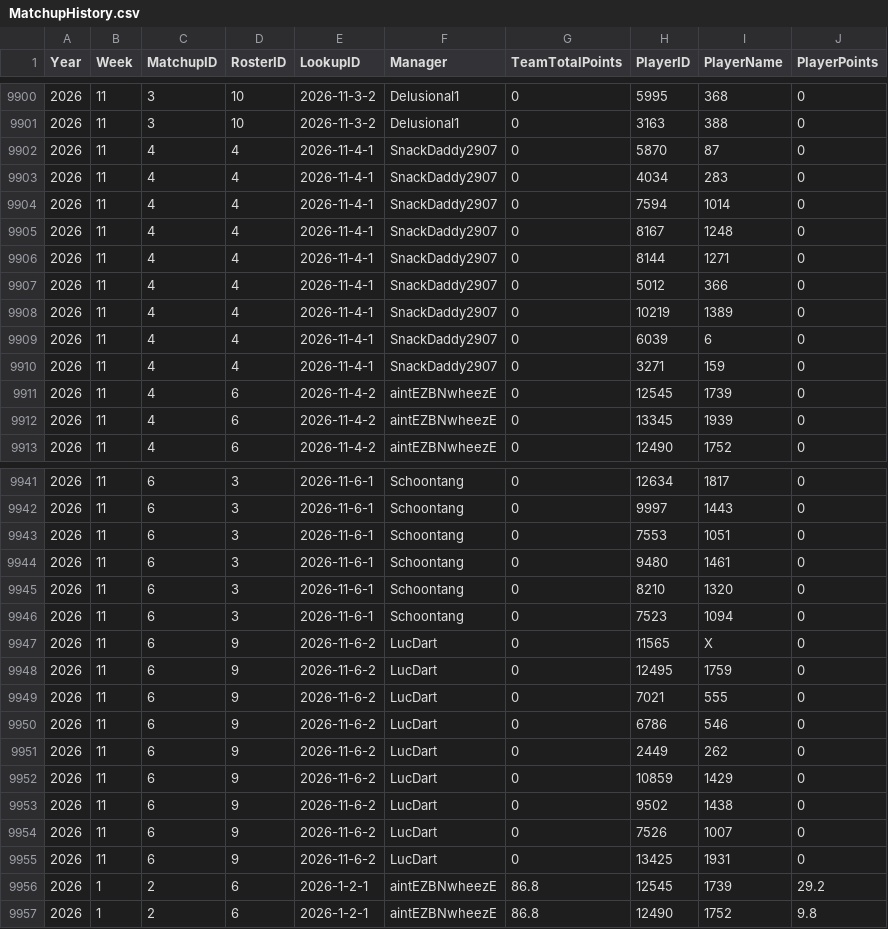
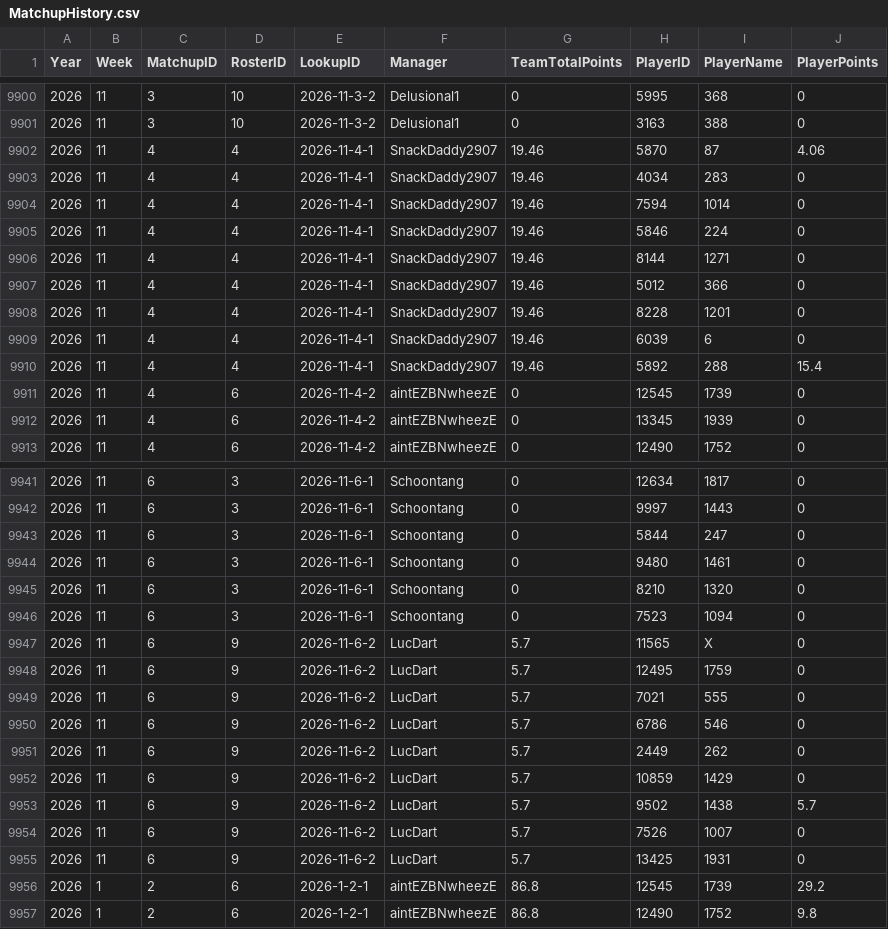
Before and after one commit to lalder95/AGS_Data, a CSV file: CSV/MatchupHistory.csv, drawn as a sheet; only a part is shown, gaps mark what is left out; the diff covers the shown part only.

Commit message:
Uploading CSV files

```diff
--- a/CSV/MatchupHistory.csv
+++ b/CSV/MatchupHistory.csv
@@ -9901,11 +9901,11 @@ Year,Week,MatchupID,RosterID,LookupID,Manager,TeamTotalPoints,PlayerID,PlayerNam
 2026,11,3,10,2026-11-3-2,Delusional1,0,3163,388,0
-2026,11,4,4,2026-11-4-1,SnackDaddy2907,0,5870,87,0
-2026,11,4,4,2026-11-4-1,SnackDaddy2907,0,4034,283,0
-2026,11,4,4,2026-11-4-1,SnackDaddy2907,0,7594,1014,0
-2026,11,4,4,2026-11-4-1,SnackDaddy2907,0,8167,1248,0
-2026,11,4,4,2026-11-4-1,SnackDaddy2907,0,8144,1271,0
-2026,11,4,4,2026-11-4-1,SnackDaddy2907,0,5012,366,0
-2026,11,4,4,2026-11-4-1,SnackDaddy2907,0,10219,1389,0
-2026,11,4,4,2026-11-4-1,SnackDaddy2907,0,6039,6,0
-2026,11,4,4,2026-11-4-1,SnackDaddy2907,0,3271,159,0
+2026,11,4,4,2026-11-4-1,SnackDaddy2907,19.46,5870,87,4.06
+2026,11,4,4,2026-11-4-1,SnackDaddy2907,19.46,4034,283,0
+2026,11,4,4,2026-11-4-1,SnackDaddy2907,19.46,7594,1014,0
+2026,11,4,4,2026-11-4-1,SnackDaddy2907,19.46,5846,224,0
+2026,11,4,4,2026-11-4-1,SnackDaddy2907,19.46,8144,1271,0
+2026,11,4,4,2026-11-4-1,SnackDaddy2907,19.46,5012,366,0
+2026,11,4,4,2026-11-4-1,SnackDaddy2907,19.46,8228,1201,0
+2026,11,4,4,2026-11-4-1,SnackDaddy2907,19.46,6039,6,0
+2026,11,4,4,2026-11-4-1,SnackDaddy2907,19.46,5892,288,15.4
 2026,11,4,6,2026-11-4-2,aintEZBNwheezE,0,12545,1739,0
@@ -9942,3 +9942,3 @@ Year,Week,MatchupID,RosterID,LookupID,Manager,TeamTotalPoints,PlayerID,PlayerNam
 2026,11,6,3,2026-11-6-1,Schoontang,0,9997,1443,0
-2026,11,6,3,2026-11-6-1,Schoontang,0,7553,1051,0
+2026,11,6,3,2026-11-6-1,Schoontang,0,5844,247,0
 2026,11,6,3,2026-11-6-1,Schoontang,0,9480,1461,0
@@ -9946,11 +9946,11 @@ Year,Week,MatchupID,RosterID,LookupID,Manager,TeamTotalPoints,PlayerID,PlayerNam
 2026,11,6,3,2026-11-6-1,Schoontang,0,7523,1094,0
-2026,11,6,9,2026-11-6-2,LucDart,0,11565,X,0
-2026,11,6,9,2026-11-6-2,LucDart,0,12495,1759,0
-2026,11,6,9,2026-11-6-2,LucDart,0,7021,555,0
-2026,11,6,9,2026-11-6-2,LucDart,0,6786,546,0
-2026,11,6,9,2026-11-6-2,LucDart,0,2449,262,0
-2026,11,6,9,2026-11-6-2,LucDart,0,10859,1429,0
-2026,11,6,9,2026-11-6-2,LucDart,0,9502,1438,0
-2026,11,6,9,2026-11-6-2,LucDart,0,7526,1007,0
-2026,11,6,9,2026-11-6-2,LucDart,0,13425,1931,0
+2026,11,6,9,2026-11-6-2,LucDart,5.7,11565,X,0
+2026,11,6,9,2026-11-6-2,LucDart,5.7,12495,1759,0
+2026,11,6,9,2026-11-6-2,LucDart,5.7,7021,555,0
+2026,11,6,9,2026-11-6-2,LucDart,5.7,6786,546,0
+2026,11,6,9,2026-11-6-2,LucDart,5.7,2449,262,0
+2026,11,6,9,2026-11-6-2,LucDart,5.7,10859,1429,0
+2026,11,6,9,2026-11-6-2,LucDart,5.7,9502,1438,5.7
+2026,11,6,9,2026-11-6-2,LucDart,5.7,7526,1007,0
+2026,11,6,9,2026-11-6-2,LucDart,5.7,13425,1931,0
 2026,1,2,6,2026-1-2-1,aintEZBNwheezE,86.8,12545,1739,29.2
```
Also changed, not shown: 120 edited cells elsewhere in this file.
